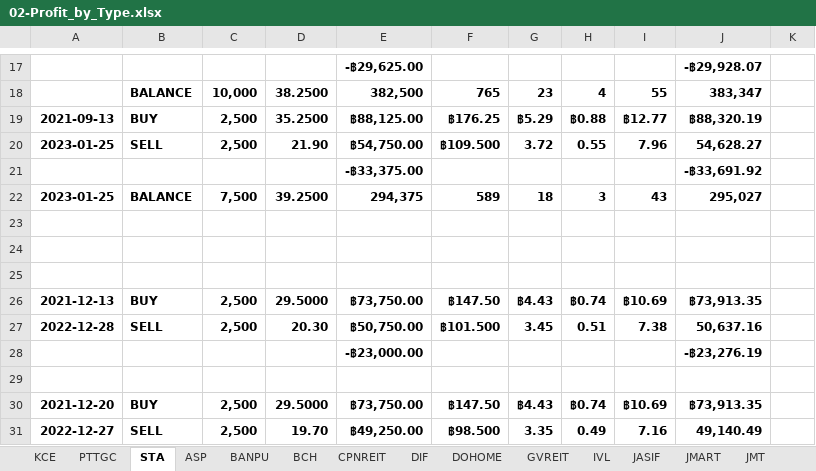
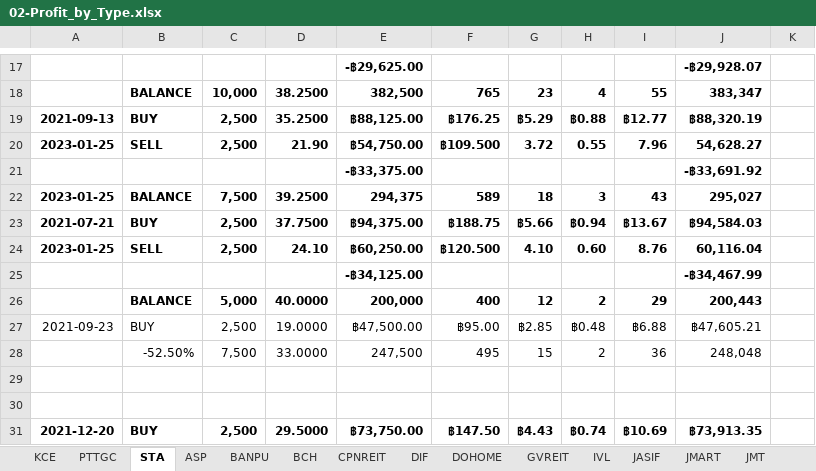
Before and after one commit to santimcs/A7, an Excel workbook: Excel/02-Profit_by_Type.xlsx, sheet STA, drawn as a sheet; only a part is shown, gaps mark what is left out; the shorter side is filled out with more unchanged rows; values as stored, in another font and other column widths than the file's, no borders; removed rows and columns are numbered as before the commit, all else as after; the diff names each change by its address in the sheet, - before the commit and + after, or states it on an @@ line.

```diff
--- a/Excel/02-Profit_by_Type.xlsx (sheet STA)
+++ b/Excel/02-Profit_by_Type.xlsx (sheet STA)
+row 23: 2021-07-21 | BUY | 2,500 | 37.7500 | ฿94,375.00 | ฿188.75 | ฿5.66 | ฿0.94 | ฿13.67 | ฿94,584.03
+row 24: 2023-01-25 | SELL | 2,500 | 24.10 | ฿60,250.00 | ฿120.500 | 4.10 | 0.60 | 8.76 | 60,116.04
+row 25:  |  |  |  | -฿34,125.00 |  |  |  |  | -฿34,467.99
+row 26:  | BALANCE | 5,000 | 40.0000 | 200,000 | 400 | 12 | 2 | 29 | 200,443
+row 27: 2021-09-23 | BUY | 2,500 | 19.0000 | ฿47,500.00 | ฿95.00 | ฿2.85 | ฿0.48 | ฿6.88 | ฿47,605.21
+row 28:  | -52.50% | 7,500 | 33.0000 | 247,500 | 495 | 15 | 2 | 36 | 248,048
-row 24: (empty)
-row 25: (empty)
-row 26: 2021-12-13 | BUY | 2,500 | 29.5000 | ฿73,750.00 | ฿147.50 | ฿4.43 | ฿0.74 | ฿10.69 | ฿73,913.35
-row 27: 2022-12-28 | SELL | 2,500 | 20.30 | ฿50,750.00 | ฿101.500 | 3.45 | 0.51 | 7.38 | 50,637.16
-row 28:  |  |  |  | -฿23,000.00 |  |  |  |  | -฿23,276.19
```
Also changed, not shown: Excel/01-CashFlow.xlsx, Excel/03-PNL.xlsx, 8 other files.
